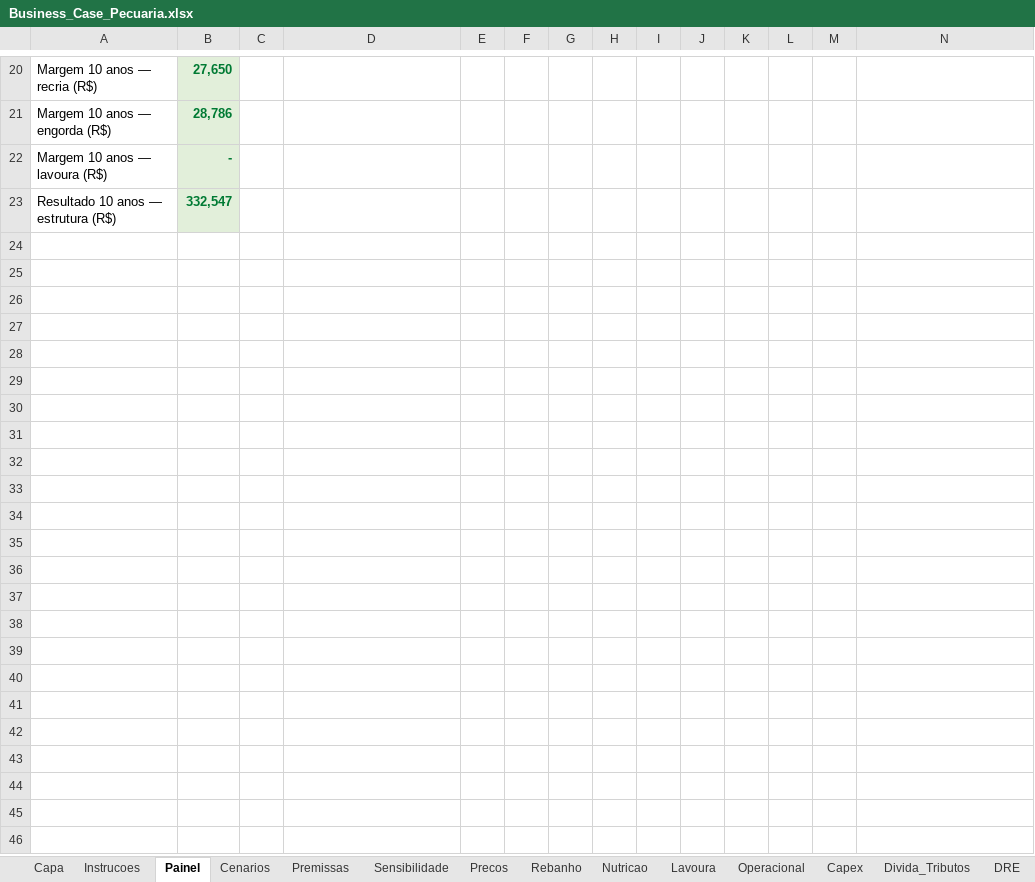
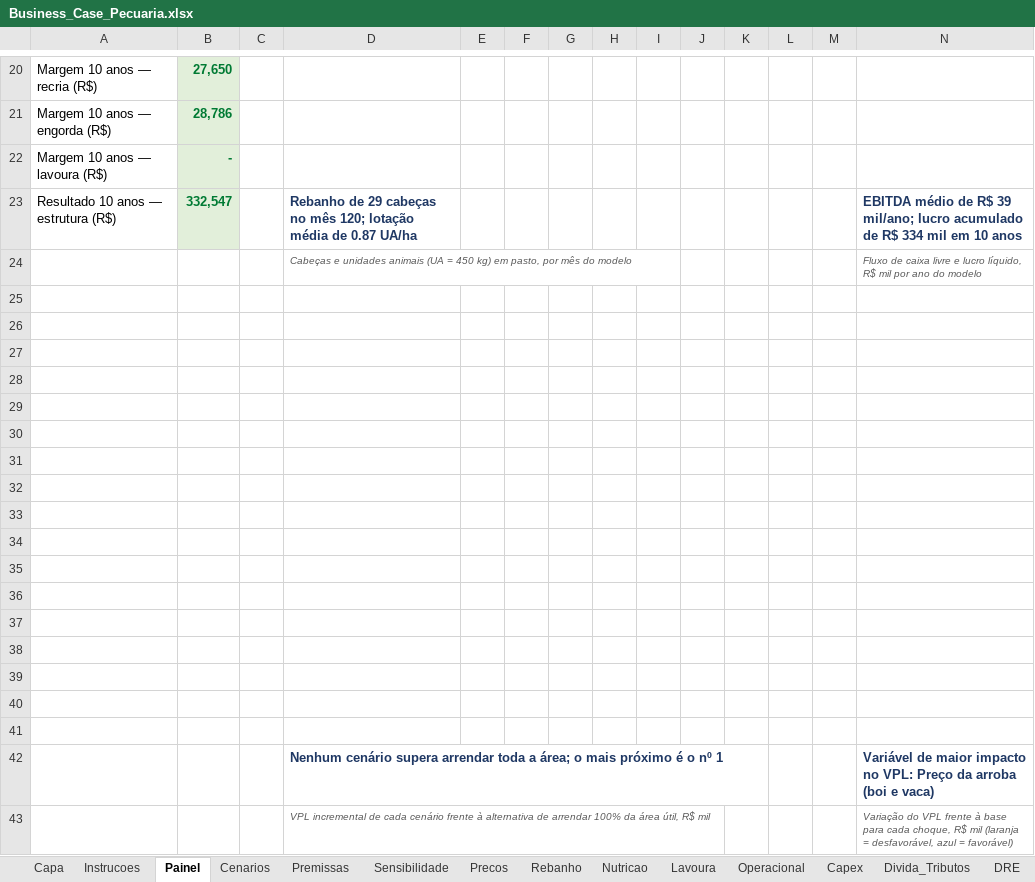
Before and after one commit to vagnervelho/Meus-experimentos, an Excel workbook: Business Case Pecuária/Business_Case_Pecuaria.xlsx, sheet Painel, drawn as a sheet; only a part is shown, gaps mark what is left out; values as stored, in another font and other column widths than the file's, no borders; charts and pictures not drawn; the diff covers the shown part only; the diff names each change by its address in the sheet, - before the commit and + after, or states it on an @@ line.

```diff
--- a/Business Case Pecuária/Business_Case_Pecuaria.xlsx (sheet Painel)
+++ b/Business Case Pecuária/Business_Case_Pecuaria.xlsx (sheet Painel)
-D23: (empty)
+D23: Rebanho de 29 cabeças no mês 120; lotação média de 0.87 UA/ha
-N23: (empty)
+N23: EBITDA médio de R$ 39 mil/ano; lucro acumulado de R$ 334 mil em 10 anos
+row 24:  |  |  | Cabeças e unidades animais (UA = 450 kg) em pasto, por mês do modelo |  |  |  |  |  |  |  |  |  | Fluxo de caixa livre e lucro líquido, R$ mil por ano do modelo
+row 25: (empty)
+row 26: (empty)
+row 27: (empty)
+row 28: (empty)
+row 29: (empty)
+row 30: (empty)
+row 31: (empty)
+row 32: (empty)
+row 33: (empty)
+row 34: (empty)
+row 35: (empty)
+row 36: (empty)
+row 37: (empty)
+row 38: (empty)
+row 39: (empty)
+row 40: (empty)
+row 41: (empty)
+row 42:  |  |  | Nenhum cenário supera arrendar toda a área; o mais próximo é o nº 1 |  |  |  |  |  |  |  |  |  | Variável de maior impacto no VPL: Preço da arroba (boi e vaca)
+row 43:  |  |  | VPL incremental de cada cenário frente à alternativa de arrendar 100% da área útil, R$ mil |  |  |  |  |  |  |  |  |  | Variação do VPL frente à base para cada choque, R$ mil (laranja = desfavorável, azul = favorável)
```
Also changed, not shown: 4 edited cells and cell formats elsewhere in this sheet, sheet Sensibilidade, sheet Cenarios, charts or pictures.
